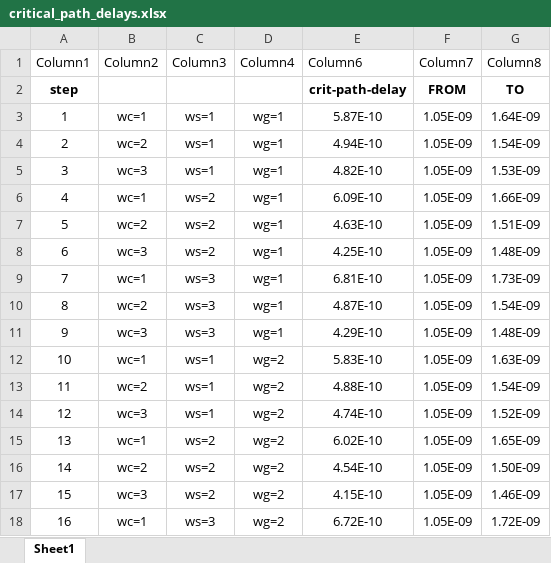
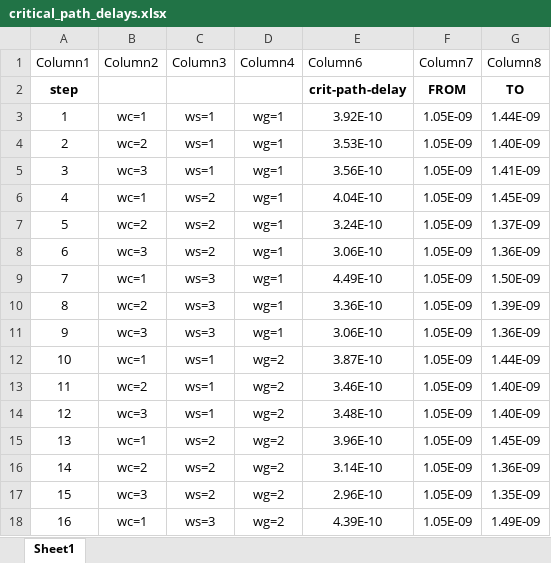
Before and after one commit to SrivenkatAnr/EE5311-Digital-IC-Design, an Excel workbook: Assignment4/outputs/critical_path_delays.xlsx, sheet Sheet1, drawn as a sheet; only a part is shown; values as stored, in another font and other column widths than the file's, no borders; table styles not drawn; the diff covers the shown part only; the diff names each change by its address in the sheet, - before the commit and + after, or states it on an @@ line.

```diff
--- a/Assignment4/outputs/critical_path_delays.xlsx (sheet Sheet1)
+++ b/Assignment4/outputs/critical_path_delays.xlsx (sheet Sheet1)
-E3 (Column6): 5.87E-10
+E3 (Column6): 3.92E-10
-G3 (Column8): 1.64E-09
+G3 (Column8): 1.44E-09
-E4 (Column6): 4.94E-10
+E4 (Column6): 3.53E-10
-G4 (Column8): 1.54E-09
+G4 (Column8): 1.40E-09
-E5 (Column6): 4.82E-10
+E5 (Column6): 3.56E-10
-G5 (Column8): 1.53E-09
+G5 (Column8): 1.41E-09
-E6 (Column6): 6.09E-10
+E6 (Column6): 4.04E-10
-G6 (Column8): 1.66E-09
+G6 (Column8): 1.45E-09
-E7 (Column6): 4.63E-10
+E7 (Column6): 3.24E-10
-G7 (Column8): 1.51E-09
+G7 (Column8): 1.37E-09
-E8 (Column6): 4.25E-10
+E8 (Column6): 3.06E-10
-G8 (Column8): 1.48E-09
+G8 (Column8): 1.36E-09
-E9 (Column6): 6.81E-10
+E9 (Column6): 4.49E-10
-G9 (Column8): 1.73E-09
+G9 (Column8): 1.50E-09
-E10 (Column6): 4.87E-10
+E10 (Column6): 3.36E-10
-G10 (Column8): 1.54E-09
+G10 (Column8): 1.39E-09
-E11 (Column6): 4.29E-10
+E11 (Column6): 3.06E-10
-G11 (Column8): 1.48E-09
+G11 (Column8): 1.36E-09
-E12 (Column6): 5.83E-10
+E12 (Column6): 3.87E-10
-G12 (Column8): 1.63E-09
+G12 (Column8): 1.44E-09
-E13 (Column6): 4.88E-10
+E13 (Column6): 3.46E-10
-G13 (Column8): 1.54E-09
+G13 (Column8): 1.40E-09
-E14 (Column6): 4.74E-10
+E14 (Column6): 3.48E-10
-G14 (Column8): 1.52E-09
+G14 (Column8): 1.40E-09
-E15 (Column6): 6.02E-10
+E15 (Column6): 3.96E-10
-G15 (Column8): 1.65E-09
+G15 (Column8): 1.45E-09
-E16 (Column6): 4.54E-10
+E16 (Column6): 3.14E-10
-G16 (Column8): 1.50E-09
+G16 (Column8): 1.36E-09
-E17 (Column6): 4.15E-10
+E17 (Column6): 2.96E-10
-G17 (Column8): 1.46E-09
+G17 (Column8): 1.35E-09
-E18 (Column6): 6.72E-10
+E18 (Column6): 4.39E-10
-G18 (Column8): 1.72E-09
+G18 (Column8): 1.49E-09
```
Also changed, not shown: 22 edited cells elsewhere in this sheet, 12 other files.
